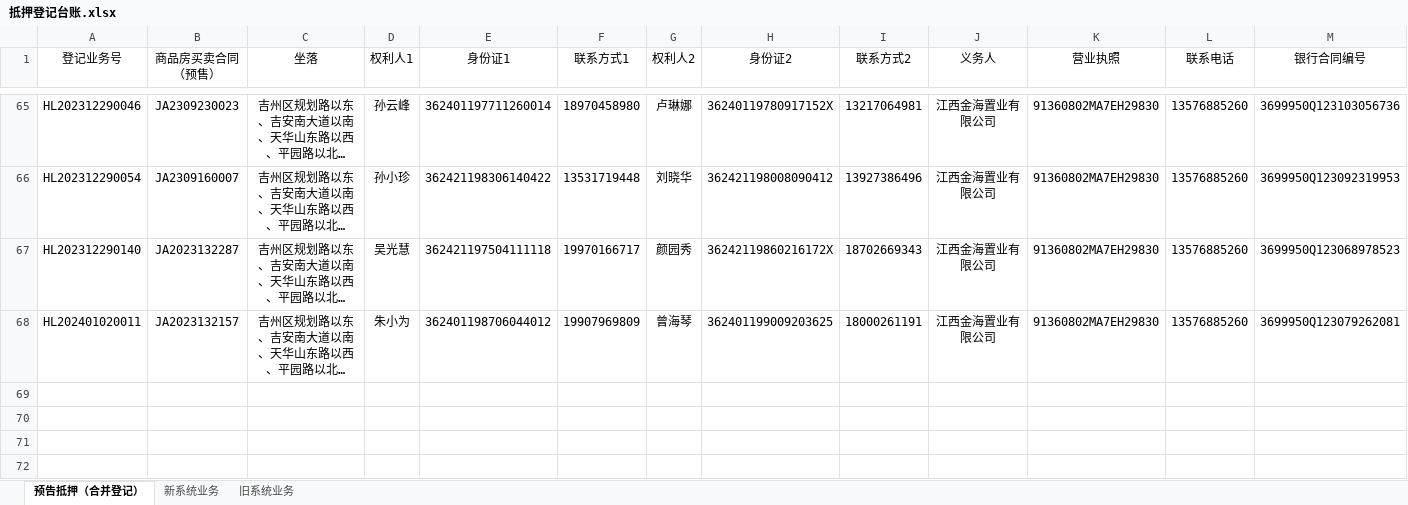
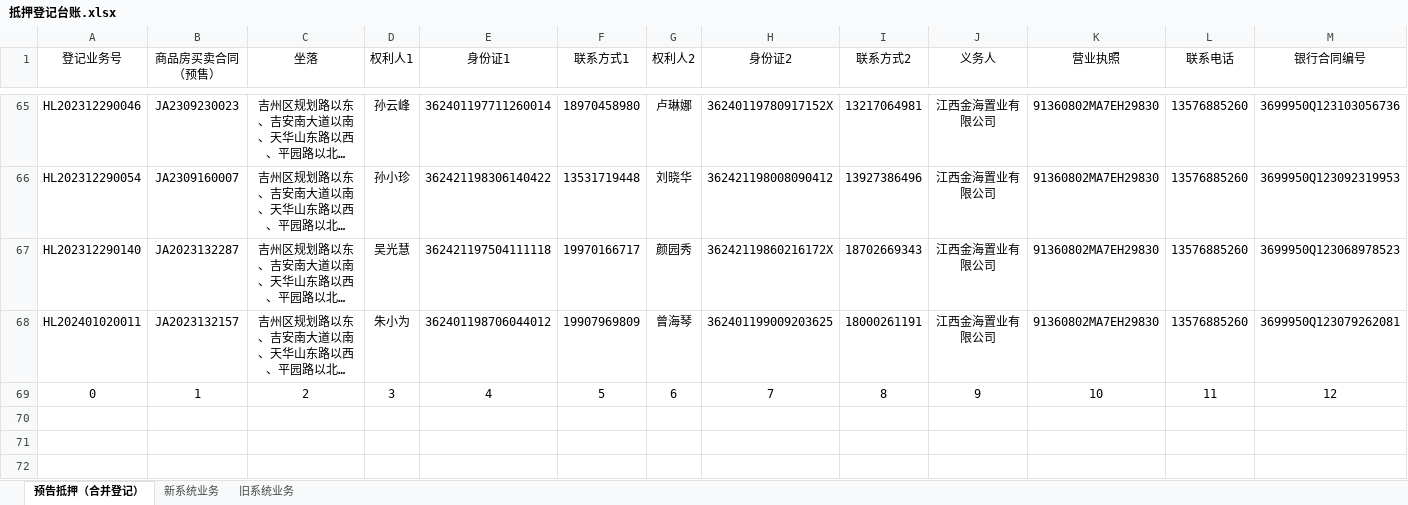
Before and after one commit to StartTechnology/auto-work-bdc, an Excel workbook: AutoBdc/py/抵押登记台账.xlsx, sheet 预告抵押（合并登记）, drawn as a sheet; only a part is shown, gaps mark what is left out; long unchanged cells end in …; values as stored, in another font and other column widths than the file's, no borders; table styles not drawn; removed rows and columns are numbered as before the commit, all else as after; rows hold the shown columns only; the diff names each change by its address in the sheet, - before the commit and + after, or states it on an @@ line.

```diff
--- a/AutoBdc/py/抵押登记台账.xlsx (sheet 预告抵押（合并登记）)
+++ b/AutoBdc/py/抵押登记台账.xlsx (sheet 预告抵押（合并登记）)
-row 69: (empty)
+row 69: 0 | 1 | 2 | 3 | 4 | 5 | 6 | 7 | 8 | 9 | 10 | 11 | 12
```
Also changed, not shown: 1 other file.
